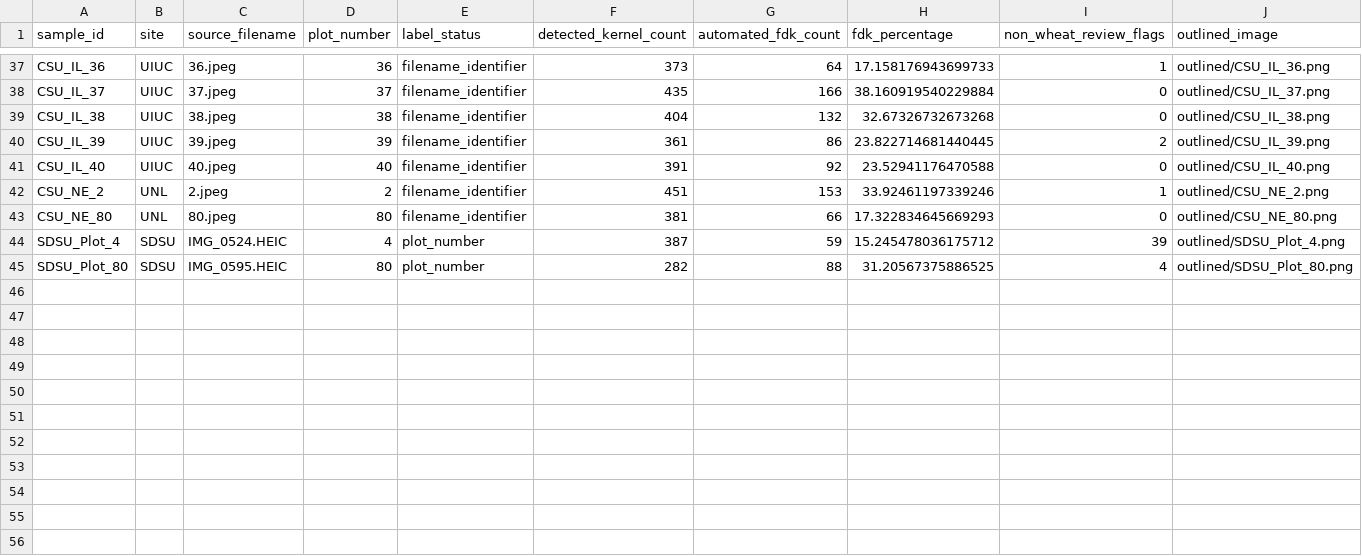
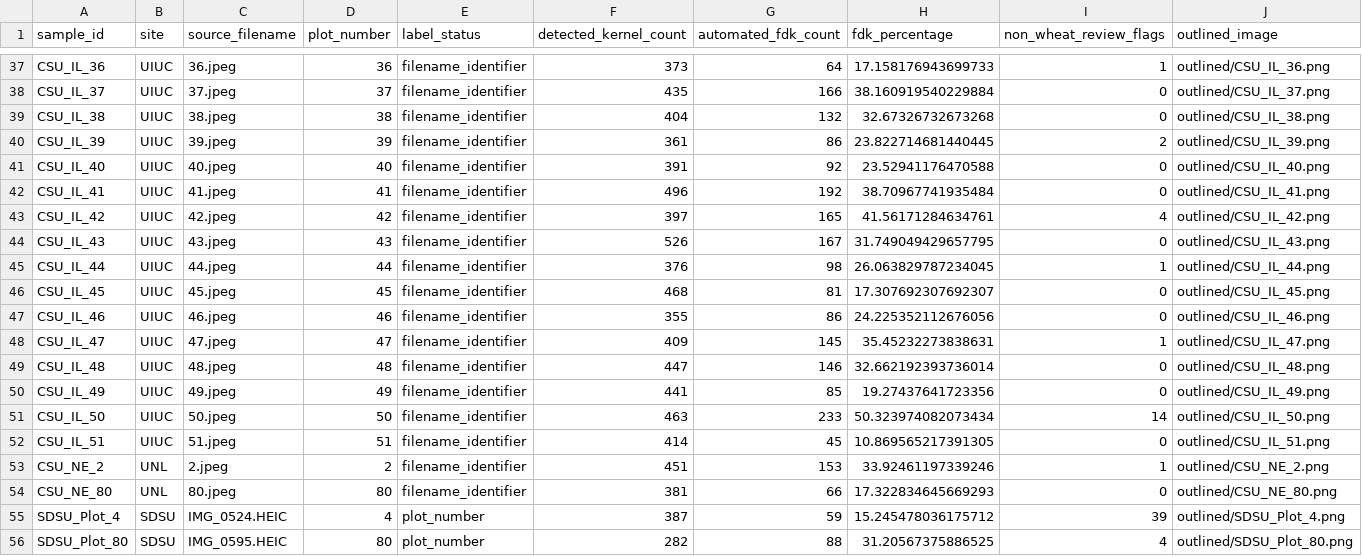
Before and after one commit to emilybillow27-sudo/FDK_PlantCV_streamlined, a CSV file: results/image_scores.csv, drawn as a sheet; only a part is shown, gaps mark what is left out; rows hold the shown columns only; the diff names each change by its address in the sheet, - before the commit and + after, or states it on an @@ line.

Commit message:
Publish preliminary automated results (55/420 images)

```diff
--- a/results/image_scores.csv
+++ b/results/image_scores.csv
+row 42: CSU_IL_41 | UIUC | 41.jpeg | 41 | filename_identifier | 496 | 192 | 38.70967741935484 | 0 | outlined/CSU_IL_41.png
+row 43: CSU_IL_42 | UIUC | 42.jpeg | 42 | filename_identifier | 397 | 165 | 41.56171284634761 | 4 | outlined/CSU_IL_42.png
+row 44: CSU_IL_43 | UIUC | 43.jpeg | 43 | filename_identifier | 526 | 167 | 31.749049429657795 | 0 | outlined/CSU_IL_43.png
+row 45: CSU_IL_44 | UIUC | 44.jpeg | 44 | filename_identifier | 376 | 98 | 26.063829787234045 | 1 | outlined/CSU_IL_44.png
+row 46: CSU_IL_45 | UIUC | 45.jpeg | 45 | filename_identifier | 468 | 81 | 17.307692307692307 | 0 | outlined/CSU_IL_45.png
+row 47: CSU_IL_46 | UIUC | 46.jpeg | 46 | filename_identifier | 355 | 86 | 24.225352112676056 | 0 | outlined/CSU_IL_46.png
+row 48: CSU_IL_47 | UIUC | 47.jpeg | 47 | filename_identifier | 409 | 145 | 35.45232273838631 | 1 | outlined/CSU_IL_47.png
+row 49: CSU_IL_48 | UIUC | 48.jpeg | 48 | filename_identifier | 447 | 146 | 32.662192393736014 | 0 | outlined/CSU_IL_48.png
+row 50: CSU_IL_49 | UIUC | 49.jpeg | 49 | filename_identifier | 441 | 85 | 19.27437641723356 | 0 | outlined/CSU_IL_49.png
+row 51: CSU_IL_50 | UIUC | 50.jpeg | 50 | filename_identifier | 463 | 233 | 50.323974082073434 | 14 | outlined/CSU_IL_50.png
+row 52: CSU_IL_51 | UIUC | 51.jpeg | 51 | filename_identifier | 414 | 45 | 10.869565217391305 | 0 | outlined/CSU_IL_51.png
```
Also changed, not shown: 13 other files.
